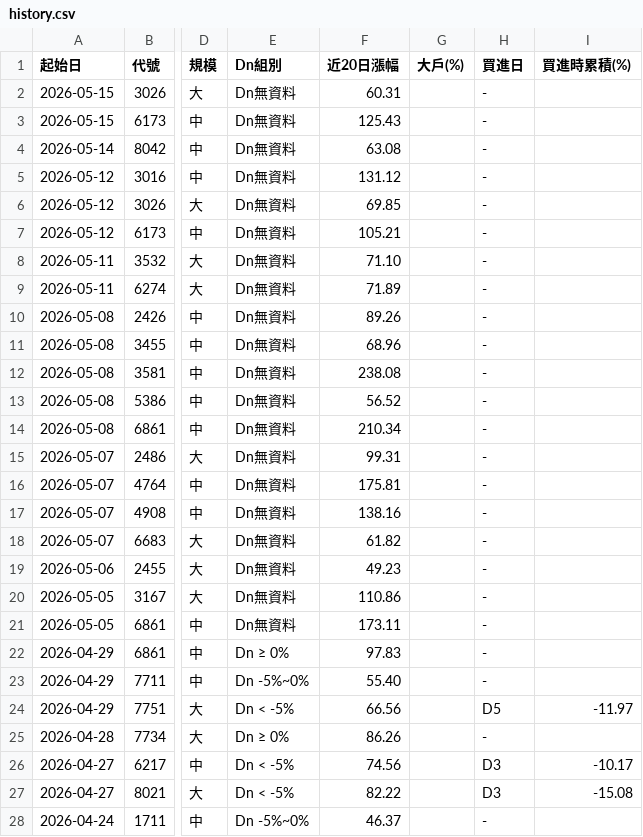
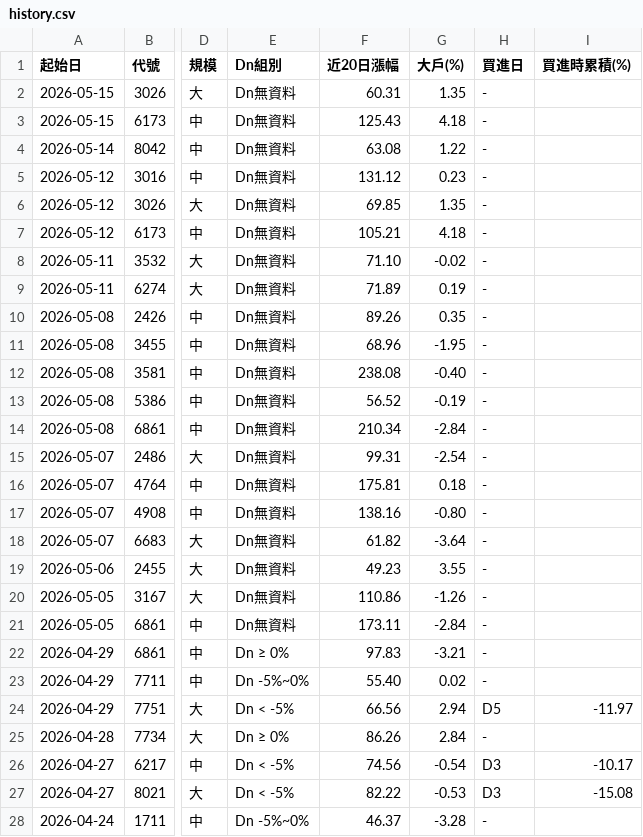
Before and after one commit to KevinYang515/disposal-signals, a CSV file: data/history.csv, drawn as a sheet; only a part is shown, gaps mark what is left out; the diff covers the shown part only; the diff names each change by its address in the sheet, - before the commit and + after, or states it on an @@ line.

```diff
--- a/data/history.csv
+++ b/data/history.csv
-G2 (大戶(%)): (empty)
+G2 (大戶(%)): 1.35
-G3 (大戶(%)): (empty)
+G3 (大戶(%)): 4.18
-G4 (大戶(%)): (empty)
+G4 (大戶(%)): 1.22
-G5 (大戶(%)): (empty)
+G5 (大戶(%)): 0.23
-G6 (大戶(%)): (empty)
+G6 (大戶(%)): 1.35
-G7 (大戶(%)): (empty)
+G7 (大戶(%)): 4.18
-G8 (大戶(%)): (empty)
+G8 (大戶(%)): -0.02
-G9 (大戶(%)): (empty)
+G9 (大戶(%)): 0.19
-G10 (大戶(%)): (empty)
+G10 (大戶(%)): 0.35
-G11 (大戶(%)): (empty)
+G11 (大戶(%)): -1.95
-G12 (大戶(%)): (empty)
+G12 (大戶(%)): -0.40
-G13 (大戶(%)): (empty)
+G13 (大戶(%)): -0.19
-G14 (大戶(%)): (empty)
+G14 (大戶(%)): -2.84
-G15 (大戶(%)): (empty)
+G15 (大戶(%)): -2.54
-G16 (大戶(%)): (empty)
+G16 (大戶(%)): 0.18
-G17 (大戶(%)): (empty)
+G17 (大戶(%)): -0.80
-G18 (大戶(%)): (empty)
+G18 (大戶(%)): -3.64
-G19 (大戶(%)): (empty)
+G19 (大戶(%)): 3.55
-G20 (大戶(%)): (empty)
+G20 (大戶(%)): -1.26
-G21 (大戶(%)): (empty)
+G21 (大戶(%)): -2.84
-G22 (大戶(%)): (empty)
+G22 (大戶(%)): -3.21
-G23 (大戶(%)): (empty)
+G23 (大戶(%)): 0.02
-G24 (大戶(%)): (empty)
+G24 (大戶(%)): 2.94
-G25 (大戶(%)): (empty)
+G25 (大戶(%)): 2.84
-G26 (大戶(%)): (empty)
+G26 (大戶(%)): -0.54
-G27 (大戶(%)): (empty)
+G27 (大戶(%)): -0.53
-G28 (大戶(%)): (empty)
+G28 (大戶(%)): -3.28
```
Also changed, not shown: 149 edited cells elsewhere in this file, data/signals.csv, 2 other files.
